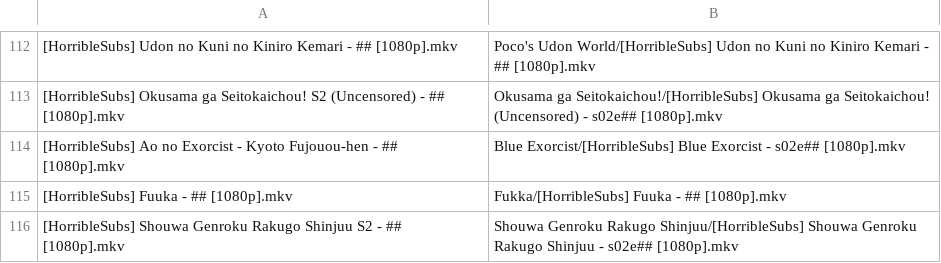
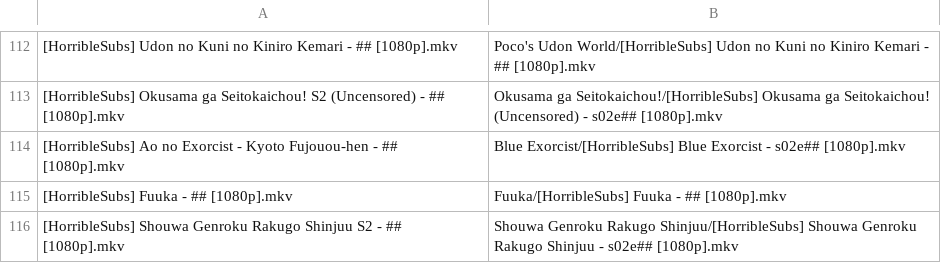
Before and after one commit to SlyBlueFox/tardis, a CSV file: animelist.csv, drawn as a sheet; only a part is shown, gaps mark what is left out.

Commit message:
Update animelist.csv

```diff
--- a/animelist.csv
+++ b/animelist.csv
@@ -114,3 +114,3 @@
 "[HorribleSubs] Ao no Exorcist - Kyoto Fujouou-hen - ## [1080p].mkv","Blue Exorcist/[HorribleSubs] Blue Exorcist - s02e## [1080p].mkv"
-"[HorribleSubs] Fuuka - ## [1080p].mkv","Fukka/[HorribleSubs] Fuuka - ## [1080p].mkv"
+"[HorribleSubs] Fuuka - ## [1080p].mkv","Fuuka/[HorribleSubs] Fuuka - ## [1080p].mkv"
 "[HorribleSubs] Shouwa Genroku Rakugo Shinjuu S2 - ## [1080p].mkv","Shouwa Genroku Rakugo Shinjuu/[HorribleSubs] Shouwa Genroku Rakugo Shinjuu - s02e## [1080p].mkv"
```
